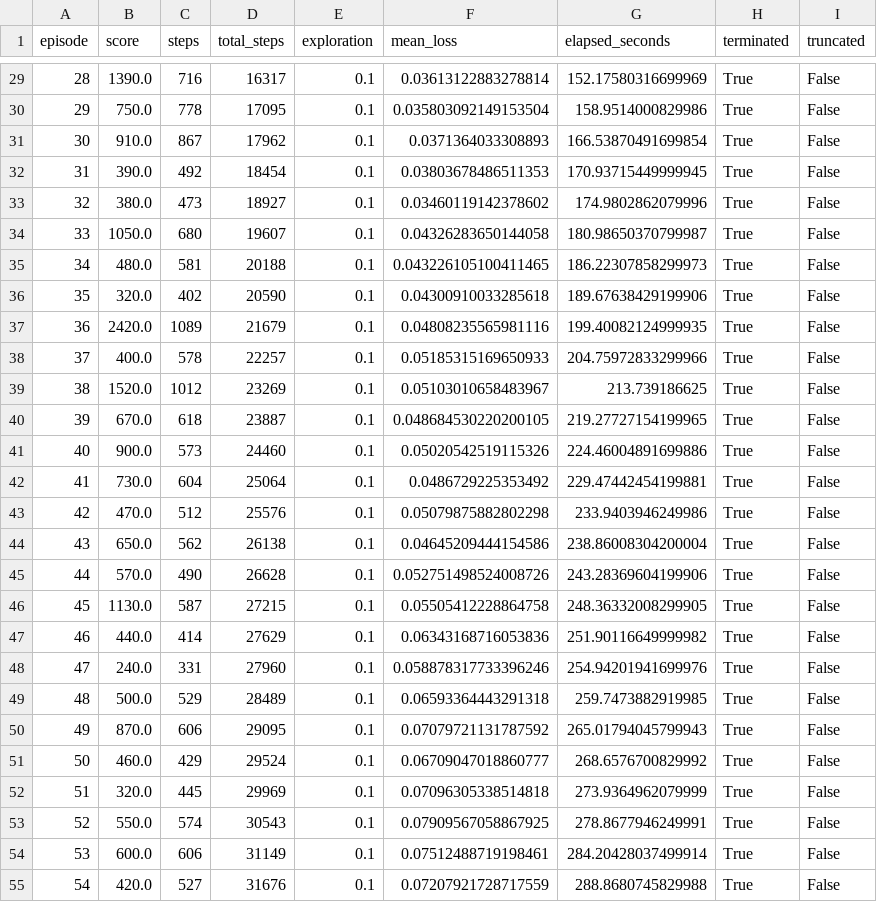
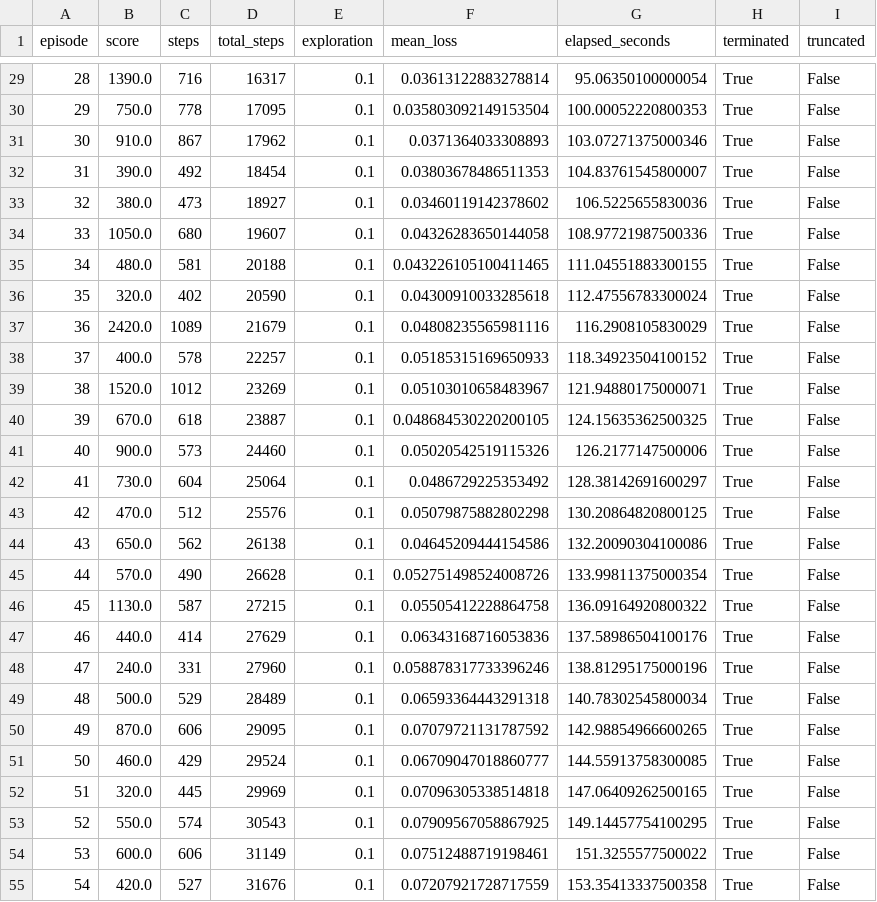
Before and after one commit to anthonybrites-cmyk/pacman-dqn-class3, a CSV file: results/training.csv, drawn as a sheet; only a part is shown, gaps mark what is left out; the diff covers the shown part only.

```diff
--- a/results/training.csv
+++ b/results/training.csv
@@ -29,27 +29,27 @@ episode,score,steps,total_steps,exploration,mean_loss,elapsed_seconds,terminated
-28,1390.0,716,16317,0.1,0.03613122883278814,152.17580316699969,True,False
-29,750.0,778,17095,0.1,0.035803092149153504,158.9514000829986,True,False
-30,910.0,867,17962,0.1,0.0371364033308893,166.53870491699854,True,False
-31,390.0,492,18454,0.1,0.03803678486511353,170.93715449999945,True,False
-32,380.0,473,18927,0.1,0.03460119142378602,174.9802862079996,True,False
-33,1050.0,680,19607,0.1,0.04326283650144058,180.98650370799987,True,False
-34,480.0,581,20188,0.1,0.043226105100411465,186.22307858299973,True,False
-35,320.0,402,20590,0.1,0.04300910033285618,189.67638429199906,True,False
-36,2420.0,1089,21679,0.1,0.04808235565981116,199.40082124999935,True,False
-37,400.0,578,22257,0.1,0.05185315169650933,204.75972833299966,True,False
-38,1520.0,1012,23269,0.1,0.05103010658483967,213.739186625,True,False
-39,670.0,618,23887,0.1,0.048684530220200105,219.27727154199965,True,False
-40,900.0,573,24460,0.1,0.05020542519115326,224.46004891699886,True,False
-41,730.0,604,25064,0.1,0.0486729225353492,229.47442454199881,True,False
-42,470.0,512,25576,0.1,0.05079875882802298,233.9403946249986,True,False
-43,650.0,562,26138,0.1,0.04645209444154586,238.86008304200004,True,False
-44,570.0,490,26628,0.1,0.052751498524008726,243.28369604199906,True,False
-45,1130.0,587,27215,0.1,0.05505412228864758,248.36332008299905,True,False
-46,440.0,414,27629,0.1,0.06343168716053836,251.90116649999982,True,False
-47,240.0,331,27960,0.1,0.058878317733396246,254.94201941699976,True,False
-48,500.0,529,28489,0.1,0.06593364443291318,259.7473882919985,True,False
-49,870.0,606,29095,0.1,0.07079721131787592,265.01794045799943,True,False
-50,460.0,429,29524,0.1,0.06709047018860777,268.6576700829992,True,False
-51,320.0,445,29969,0.1,0.07096305338514818,273.9364962079999,True,False
-52,550.0,574,30543,0.1,0.07909567058867925,278.8677946249991,True,False
-53,600.0,606,31149,0.1,0.07512488719198461,284.20428037499914,True,False
-54,420.0,527,31676,0.1,0.07207921728717559,288.8680745829988,True,False
+28,1390.0,716,16317,0.1,0.03613122883278814,95.06350100000054,True,False
+29,750.0,778,17095,0.1,0.035803092149153504,100.00052220800353,True,False
+30,910.0,867,17962,0.1,0.0371364033308893,103.07271375000346,True,False
+31,390.0,492,18454,0.1,0.03803678486511353,104.83761545800007,True,False
+32,380.0,473,18927,0.1,0.03460119142378602,106.5225655830036,True,False
+33,1050.0,680,19607,0.1,0.04326283650144058,108.97721987500336,True,False
+34,480.0,581,20188,0.1,0.043226105100411465,111.04551883300155,True,False
+35,320.0,402,20590,0.1,0.04300910033285618,112.47556783300024,True,False
+36,2420.0,1089,21679,0.1,0.04808235565981116,116.2908105830029,True,False
+37,400.0,578,22257,0.1,0.05185315169650933,118.34923504100152,True,False
+38,1520.0,1012,23269,0.1,0.05103010658483967,121.94880175000071,True,False
+39,670.0,618,23887,0.1,0.048684530220200105,124.15635362500325,True,False
+40,900.0,573,24460,0.1,0.05020542519115326,126.2177147500006,True,False
+41,730.0,604,25064,0.1,0.0486729225353492,128.38142691600297,True,False
+42,470.0,512,25576,0.1,0.05079875882802298,130.20864820800125,True,False
+43,650.0,562,26138,0.1,0.04645209444154586,132.20090304100086,True,False
+44,570.0,490,26628,0.1,0.052751498524008726,133.99811375000354,True,False
+45,1130.0,587,27215,0.1,0.05505412228864758,136.09164920800322,True,False
+46,440.0,414,27629,0.1,0.06343168716053836,137.58986504100176,True,False
+47,240.0,331,27960,0.1,0.058878317733396246,138.81295175000196,True,False
+48,500.0,529,28489,0.1,0.06593364443291318,140.78302545800034,True,False
+49,870.0,606,29095,0.1,0.07079721131787592,142.98854966600265,True,False
+50,460.0,429,29524,0.1,0.06709047018860777,144.55913758300085,True,False
+51,320.0,445,29969,0.1,0.07096305338514818,147.06409262500165,True,False
+52,550.0,574,30543,0.1,0.07909567058867925,149.14457754100295,True,False
+53,600.0,606,31149,0.1,0.07512488719198461,151.3255577500022,True,False
+54,420.0,527,31676,0.1,0.07207921728717559,153.35413337500358,True,False
```
Also changed, not shown: 73 edited cells elsewhere in this file, 3 other files.
